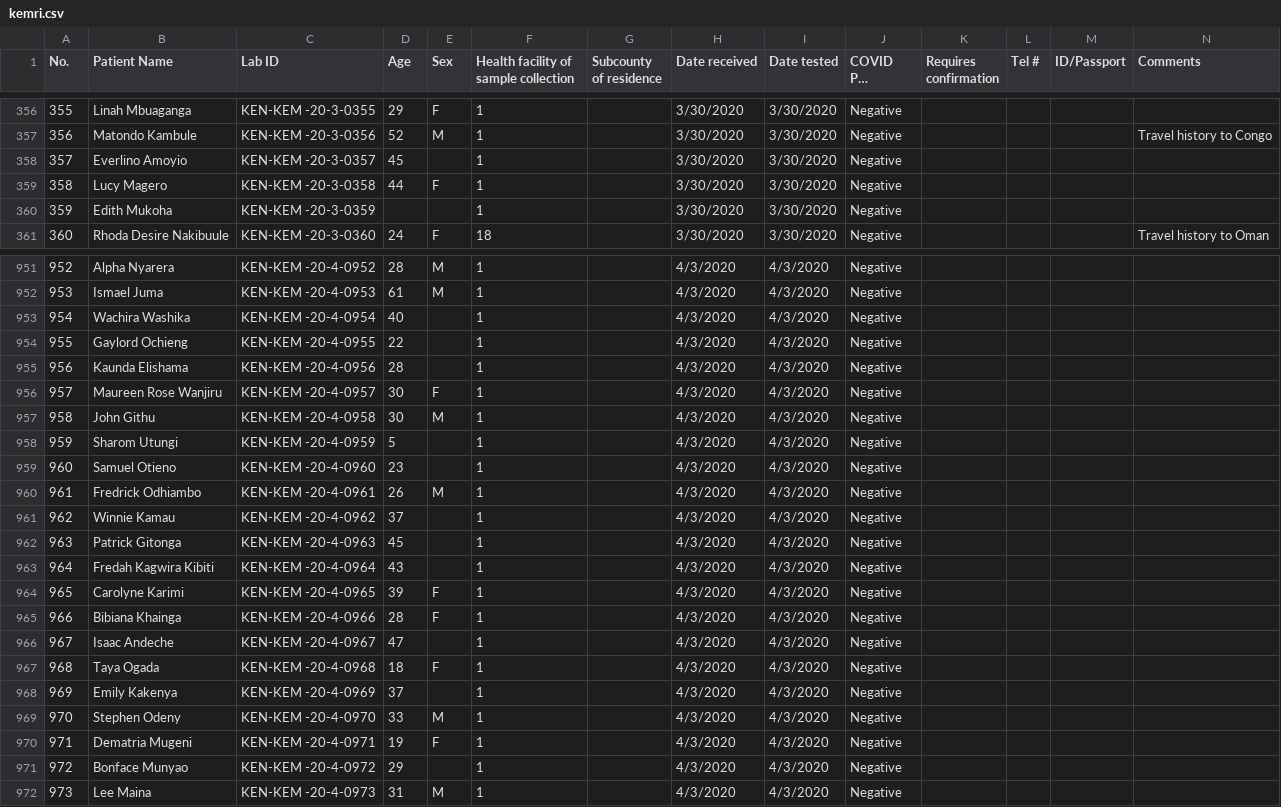
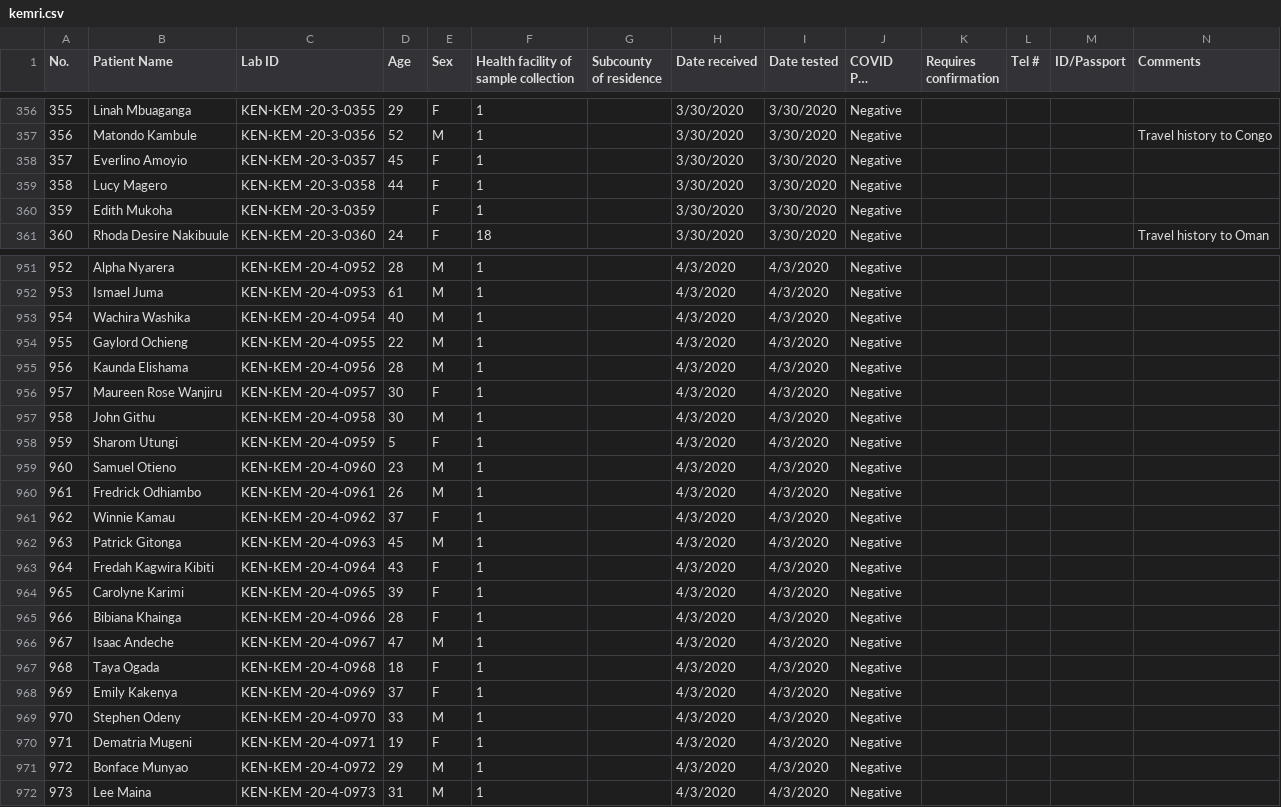
Before and after one commit to OdRon/syncher, a CSV file: public/kemri.csv, drawn as a sheet; only a part is shown, gaps mark what is left out; long unchanged cells end in …; the diff covers the shown part only; the diff names each change by its address in the sheet, - before the commit and + after, or states it on an @@ line.

```diff
--- a/public/kemri.csv
+++ b/public/kemri.csv
-E358 (Sex): (empty)
+E358 (Sex): F
-E360 (Sex): (empty)
+E360 (Sex): F
-E953:E955 (Sex): (empty)
+E953:E955 (Sex): M
-E958 (Sex): (empty)
+E958 (Sex): F
-E959 (Sex): (empty)
+E959 (Sex): M
-E961 (Sex): (empty)
+E961 (Sex): F
-E962 (Sex): (empty)
+E962 (Sex): M
-E963 (Sex): (empty)
+E963 (Sex): F
-E966 (Sex): (empty)
+E966 (Sex): M
-E968 (Sex): (empty)
+E968 (Sex): F
-E971 (Sex): (empty)
+E971 (Sex): M
```
Also changed, not shown: 71 edited cells elsewhere in this file.
